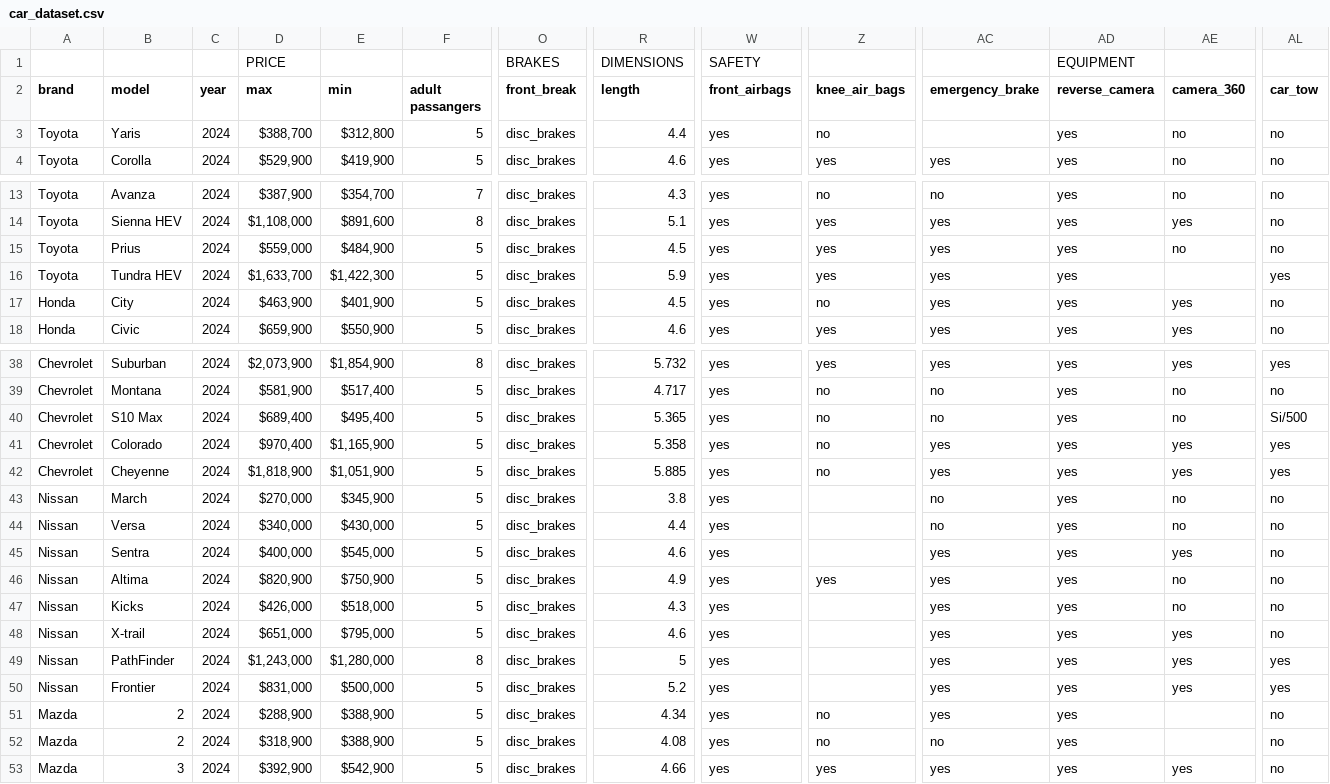
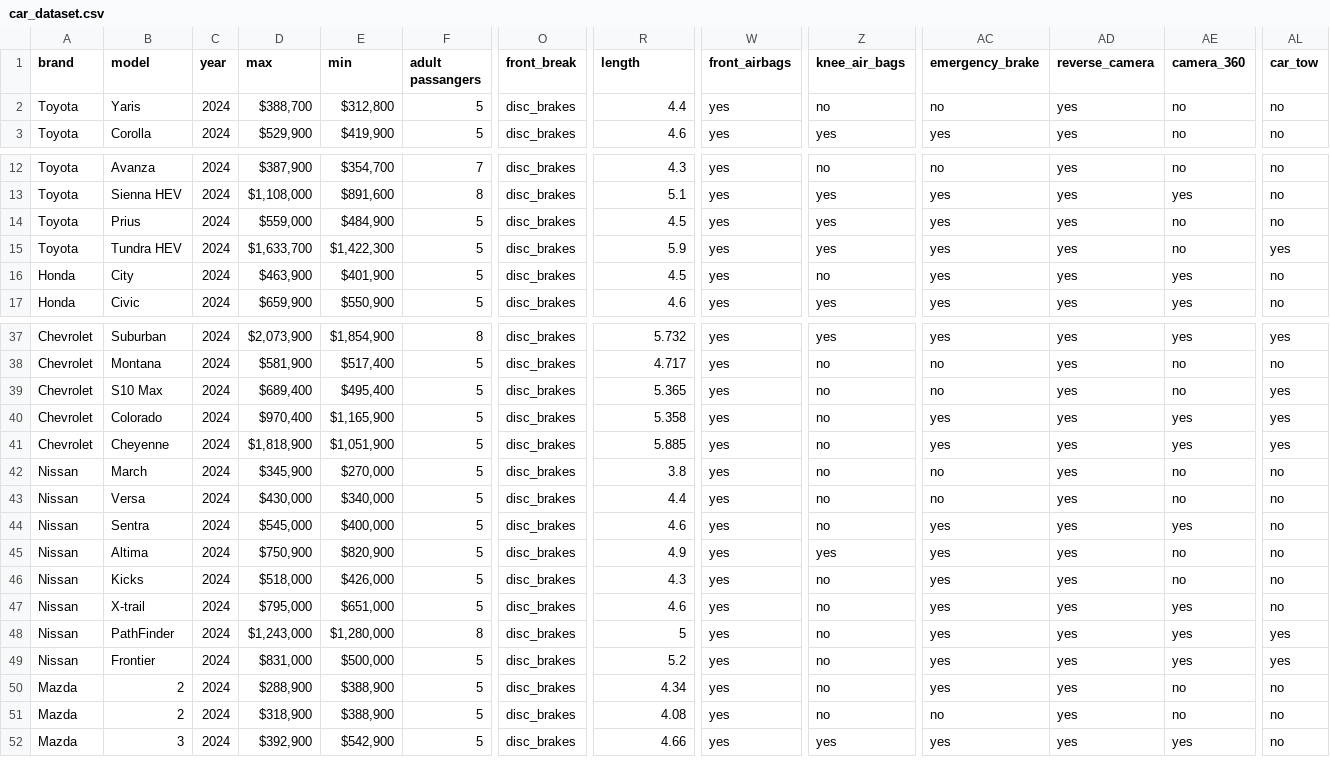
Before and after one commit to yaqui-bytes/car-sense-Analytics, a CSV file: car_dataset.csv, drawn as a sheet; only a part is shown, gaps mark what is left out; removed rows and columns are numbered as before the commit, all else as after; rows hold the shown columns only; the diff covers the shown part only; the diff names each change by its address in the sheet, - before the commit and + after, or states it on an @@ line.

```diff
--- a/car_dataset.csv
+++ b/car_dataset.csv
-row 1:  |  |  | PRICE |  |  | BRAKES | DIMENSIONS | SAFETY |  |  | EQUIPMENT
-AC2 (emergency_brake): (empty)
+AC2 (emergency_brake): no
-AE15 (camera_360): (empty)
+AE15 (camera_360): no
-AL39 (car_tow): Si/500
+AL39 (car_tow): yes
-D42 (max): $270,000
+D42 (max): $345,900
-E42 (min): $345,900
+E42 (min): $270,000
-Z42:Z44 (knee_air_bags): (empty)
+Z42:Z44 (knee_air_bags): no
-D43 (max): $340,000
+D43 (max): $430,000
-E43 (min): $430,000
+E43 (min): $340,000
-D44 (max): $400,000
+D44 (max): $545,000
-E44 (min): $545,000
+E44 (min): $400,000
-D45 (max): $820,900
+D45 (max): $750,900
-E45 (min): $750,900
+E45 (min): $820,900
-D46 (max): $426,000
+D46 (max): $518,000
-E46 (min): $518,000
+E46 (min): $426,000
-Z46:Z49 (knee_air_bags): (empty)
+Z46:Z49 (knee_air_bags): no
-D47 (max): $651,000
+D47 (max): $795,000
-E47 (min): $795,000
+E47 (min): $651,000
-AE50:AE51 (camera_360): (empty)
+AE50:AE51 (camera_360): no
```
Also changed, not shown: 32 edited cells elsewhere in this file, 1 other file.
